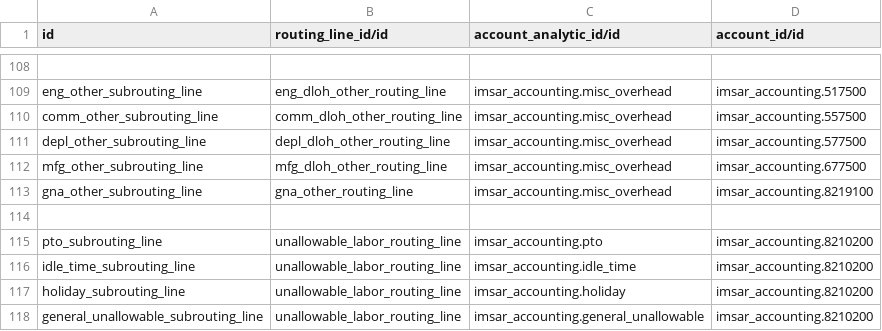
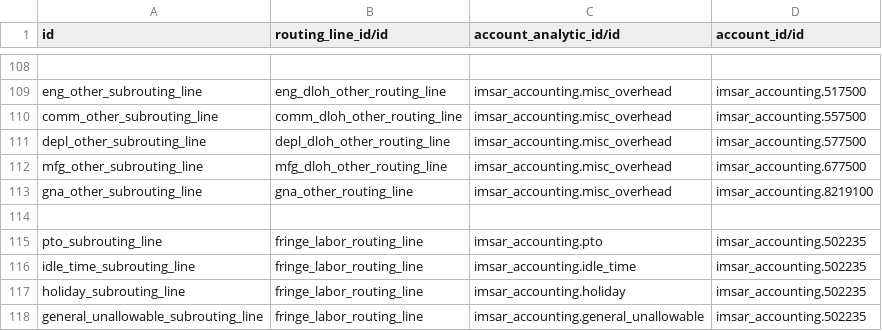
Before and after one commit to benrolsen/openerp-custom-addons, a CSV file: imsar_demo_data/account.routing.subrouting.csv, drawn as a sheet; only a part is shown, gaps mark what is left out.

Commit message:
added more rules for worktypes, plus better accounting

```diff
--- a/imsar_demo_data/account.routing.subrouting.csv
+++ b/imsar_demo_data/account.routing.subrouting.csv
@@ -114,5 +114,5 @@ gna_other_subrouting_line,gna_other_routing_line,imsar_accounting.misc_overhead,
 ,,,
-pto_subrouting_line,unallowable_labor_routing_line,imsar_accounting.pto,imsar_accounting.8210200
-idle_time_subrouting_line,unallowable_labor_routing_line,imsar_accounting.idle_time,imsar_accounting.8210200
-holiday_subrouting_line,unallowable_labor_routing_line,imsar_accounting.holiday,imsar_accounting.8210200
-general_unallowable_subrouting_line,unallowable_labor_routing_line,imsar_accounting.general_unallowable,imsar_accounting.8210200
+pto_subrouting_line,fringe_labor_routing_line,imsar_accounting.pto,imsar_accounting.502235
+idle_time_subrouting_line,fringe_labor_routing_line,imsar_accounting.idle_time,imsar_accounting.502235
+holiday_subrouting_line,fringe_labor_routing_line,imsar_accounting.holiday,imsar_accounting.502235
+general_unallowable_subrouting_line,fringe_labor_routing_line,imsar_accounting.general_unallowable,imsar_accounting.502235
```
Also changed, not shown: imsar_demo_data/account.routing.csv, imsar_demo_data/account.routing.line.csv, 14 other files.
